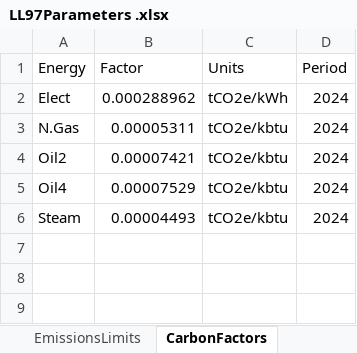
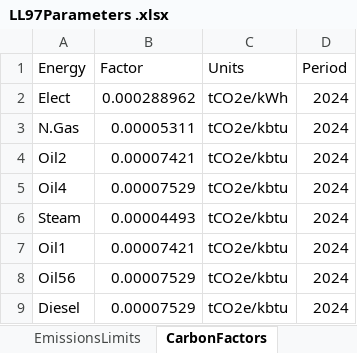
Before and after one commit to paulrode/cbwg, an Excel workbook: data/LL97Parameters .xlsx, sheet CarbonFactors, drawn as a sheet; values as stored, in another font and other column widths than the file's, no borders; the diff names each change by its address in the sheet, - before the commit and + after, or states it on an @@ line.

```diff
--- a/data/LL97Parameters .xlsx (sheet CarbonFactors)
+++ b/data/LL97Parameters .xlsx (sheet CarbonFactors)
+row 7: Oil1 | 0.00007421 | tCO2e/kbtu | 2024
+row 8: Oil56 | 0.00007529 | tCO2e/kbtu | 2024
+row 9: Diesel | 0.00007529 | tCO2e/kbtu | 2024
```
Also changed, not shown: 1 other file.
